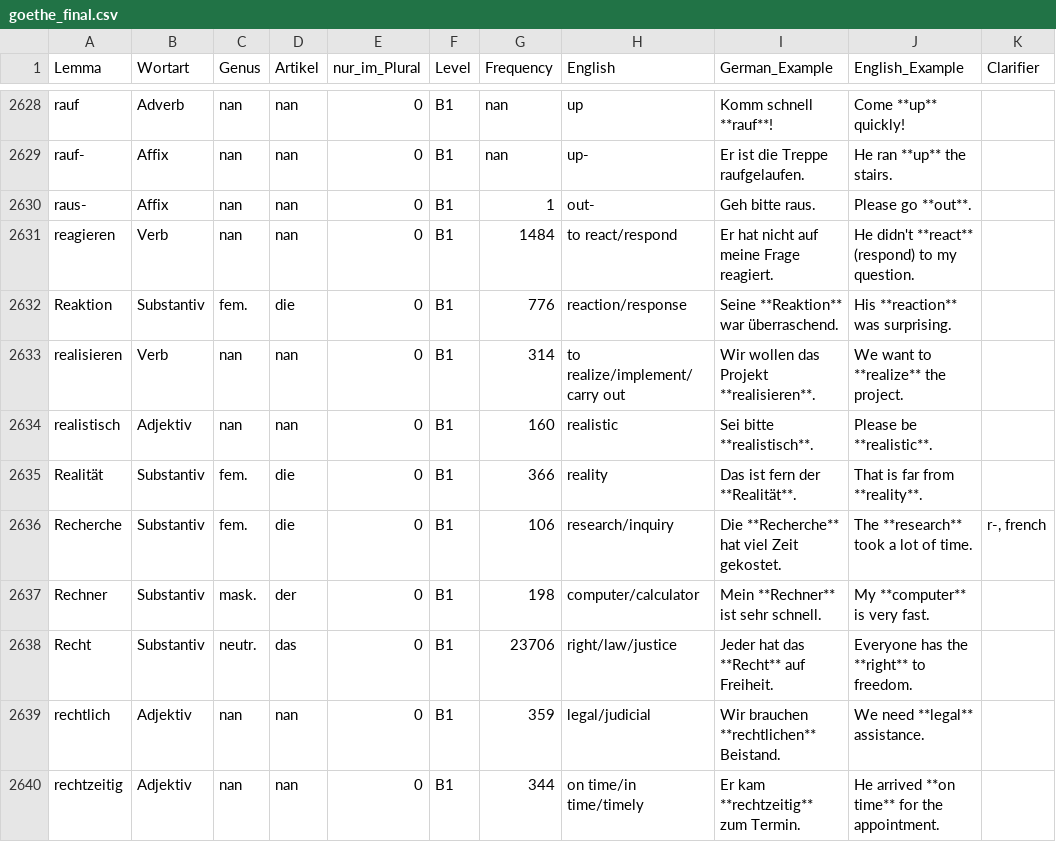
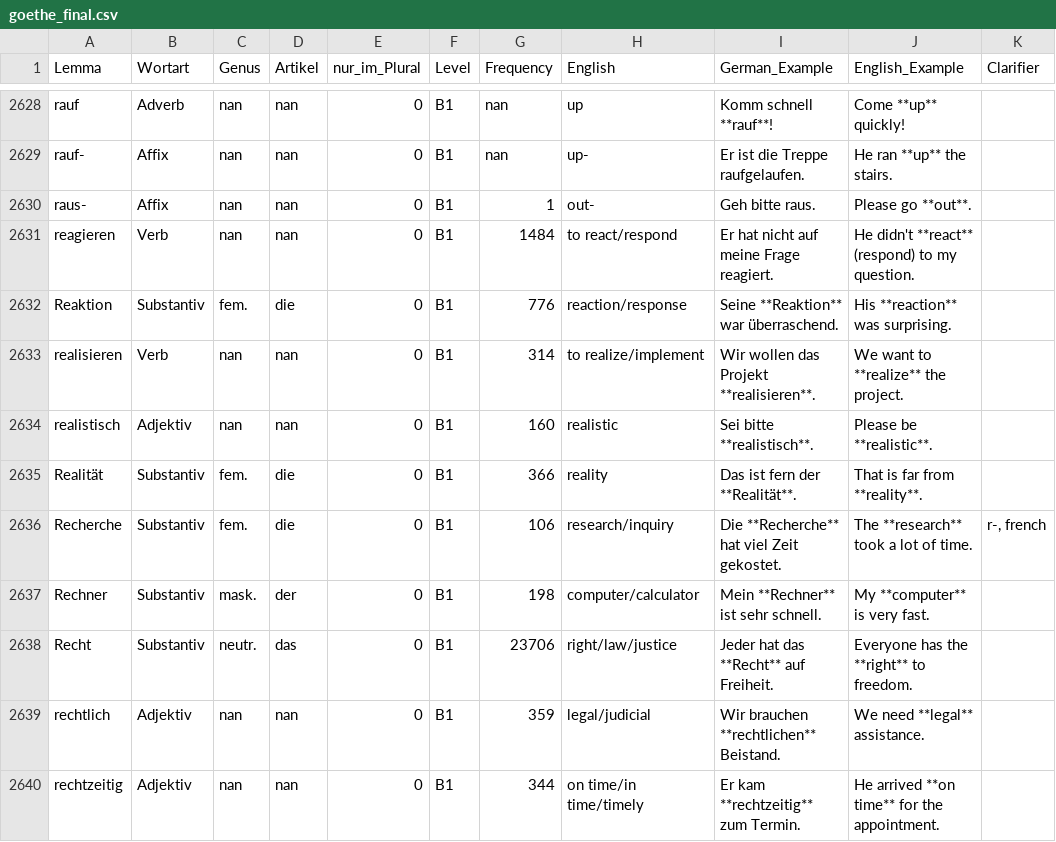
Before and after one commit to hieuristic/flashrecall, a CSV file: goethe_final.csv, drawn as a sheet; only a part is shown, gaps mark what is left out.

```diff
--- a/goethe_final.csv
+++ b/goethe_final.csv
@@ -2632,3 +2632,3 @@ reagieren;Verb;nan;nan;0;B1;1484;to react/respond;Er hat nicht auf meine Frage r
 Reaktion;Substantiv;fem.;die;0;B1;776;reaction/response;Seine **Reaktion** war überraschend.;His **reaction** was surprising.;
-realisieren;Verb;nan;nan;0;B1;314;to realize/implement/carry out;Wir wollen das Projekt **realisieren**.;We want to **realize** the project.;
+realisieren;Verb;nan;nan;0;B1;314;to realize/implement;Wir wollen das Projekt **realisieren**.;We want to **realize** the project.;
 realistisch;Adjektiv;nan;nan;0;B1;160;realistic;Sei bitte **realistisch**.;Please be **realistic**.;
```
Also changed, not shown: 1 other file.
